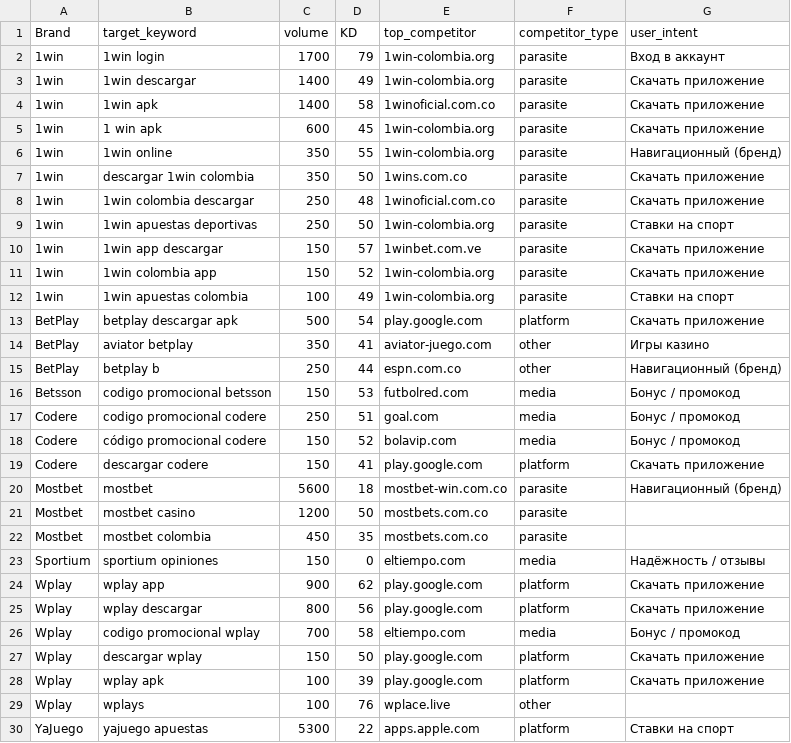
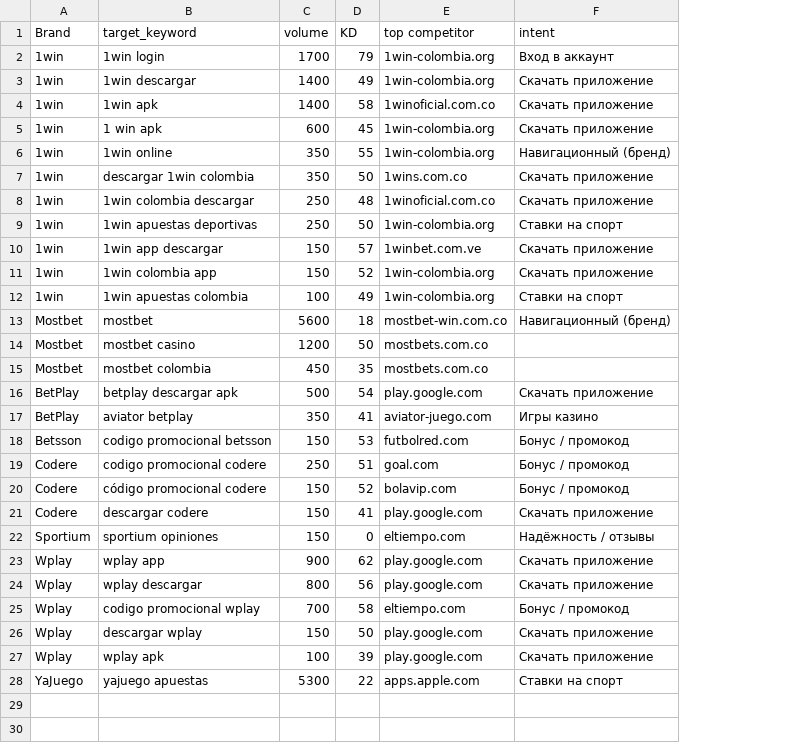
Before and after one commit to Xtrd-txt/asotraff, a CSV file: co_target_keywords.csv, drawn as a sheet; removed rows and columns are numbered as before the commit, all else as after; the diff names each change by its address in the sheet, - before the commit and + after, or states it on an @@ line.

```diff
--- a/co_target_keywords.csv
+++ b/co_target_keywords.csv
-column F (competitor_type), rows 2-14: parasite | parasite | parasite | parasite | parasite | parasite | parasite | parasite | parasite | parasite | parasite | platform | other; rows 16-19: media | media | media | platform; rows 23-28: media | platform | platform | media | platform | platform; row 30: platform
-E1: top_competitor
+E1: top competitor
-F1: user_intent
+F1: intent
@@ row 20 moved to row 13: Mostbet @@
@@ row 21 moved to row 14: Mostbet @@
@@ row 22 moved to row 15: Mostbet @@
-row 15: BetPlay | betplay b | 250 | 44 | espn.com.co | other | Навигационный (бренд)
-row 29: Wplay | wplays | 100 | 76 | wplace.live | other
```
